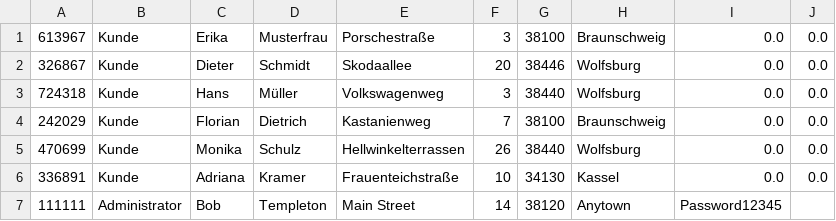
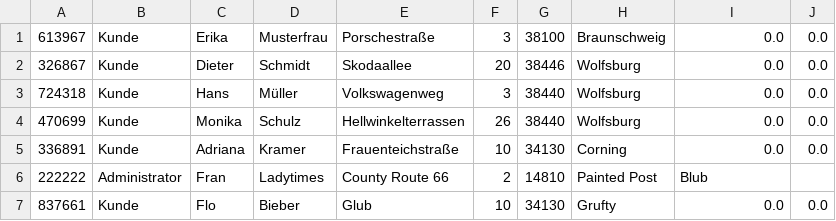
Before and after one commit to afkramer/Versandhandel, a CSV file: Customer.csv, drawn as a sheet.

```diff
--- a/Customer.csv
+++ b/Customer.csv
@@ -3,5 +3,5 @@
 724318;Kunde;Hans;Müller;Volkswagenweg;3;38440;Wolfsburg;0.0;0.0;
-242029;Kunde;Florian;Dietrich;Kastanienweg;7;38100;Braunschweig;0.0;0.0;
 470699;Kunde;Monika;Schulz;Hellwinkelterrassen;26;38440;Wolfsburg;0.0;0.0;
-336891;Kunde;Adriana;Kramer;Frauenteichstraße;10;34130;Kassel;0.0;0.0;
-111111;Administrator;Bob;Templeton;Main Street;14;38120;Anytown;Password12345;
+336891;Kunde;Adriana;Kramer;Frauenteichstraße;10;34130;Corning;0.0;0.0;
+222222;Administrator;Fran;Ladytimes;County Route 66;2;14810;Painted Post;Blub;
+837661;Kunde;Flo;Bieber;Glub;10;34130;Grufty;0.0;0.0;
```
Also changed, not shown: 13 other files.
